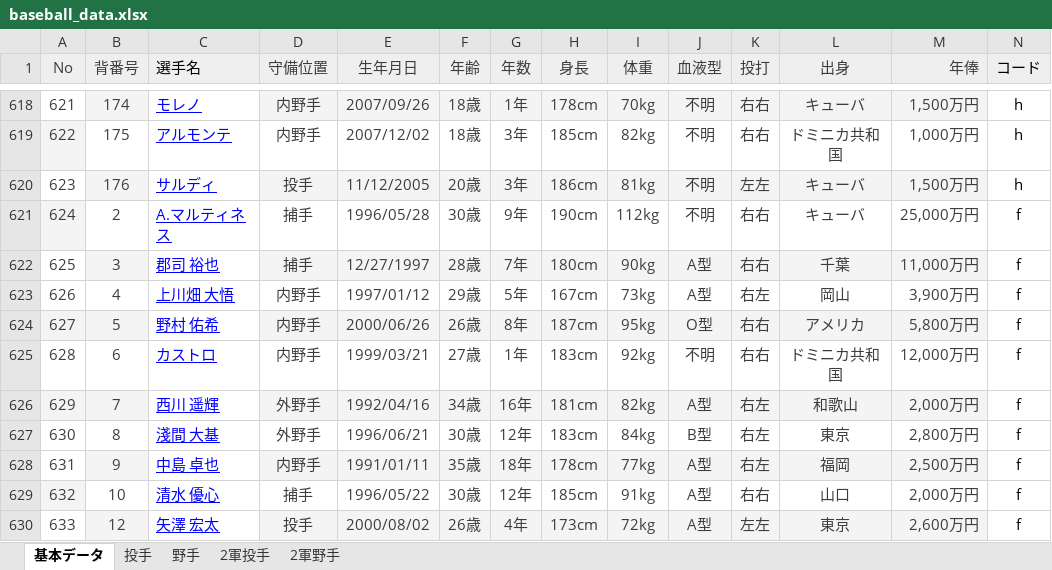
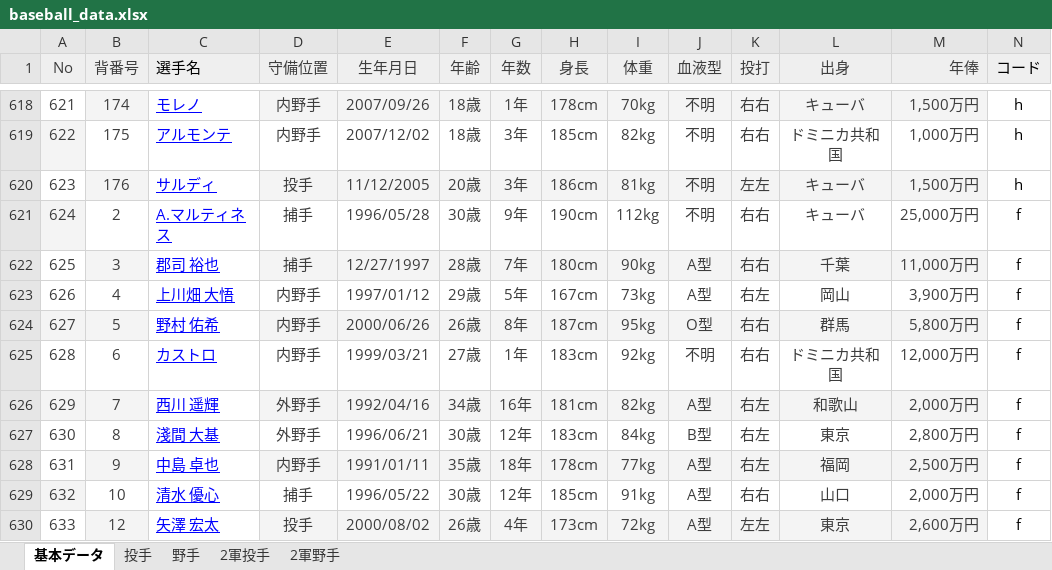
Before and after one commit to fuji210320-takatora/fuji210320-takatora.github.io, an Excel workbook: baseball_data.xlsx, sheet 基本データ, drawn as a sheet; only a part is shown, gaps mark what is left out; values as stored, in another font and other column widths than the file's, no borders; the diff names each change by its address in the sheet, - before the commit and + after, or states it on an @@ line.

Commit message:
Add files via upload

```diff
--- a/baseball_data.xlsx (sheet 基本データ)
+++ b/baseball_data.xlsx (sheet 基本データ)
-L624 (出身): アメリカ
+L624 (出身): 群馬
```
